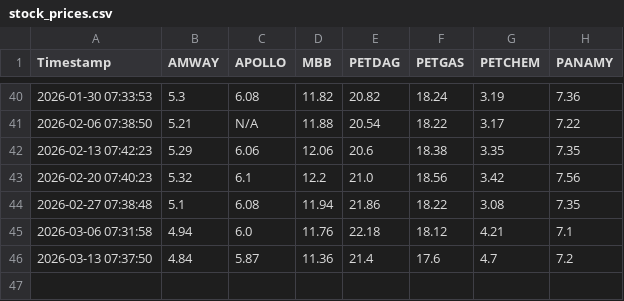
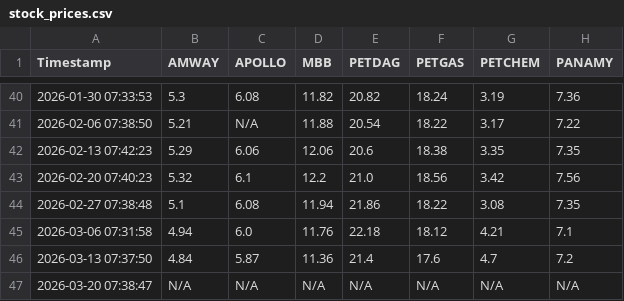
Before and after one commit to hkean/stock-crawler, a CSV file: stock_prices.csv, drawn as a sheet; only a part is shown, gaps mark what is left out; the diff names each change by its address in the sheet, - before the commit and + after, or states it on an @@ line.

```diff
--- a/stock_prices.csv
+++ b/stock_prices.csv
+row 47: 2026-03-20 07:38:47 | N/A | N/A | N/A | N/A | N/A | N/A | N/A
```
